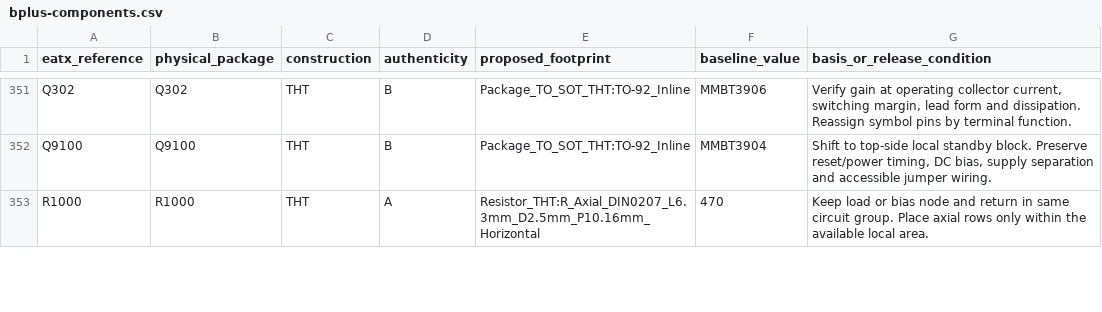
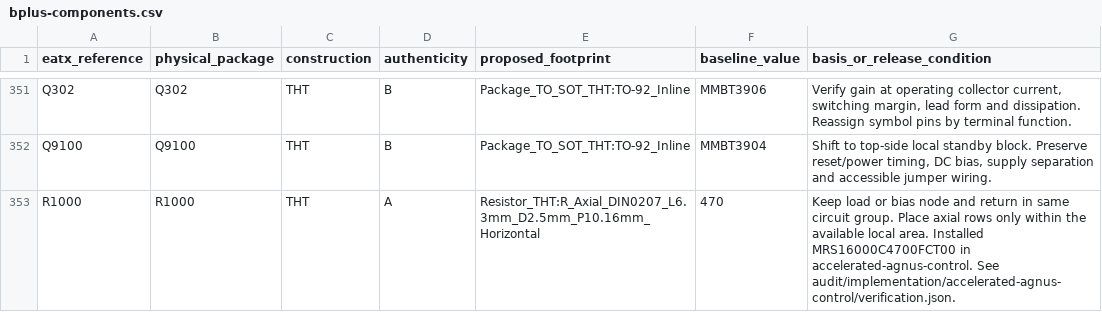
Before and after one commit to GregWinfield/Amiga-2000-EATX, a CSV file: audit/rev62/bplus-components.csv, drawn as a sheet; only a part is shown, gaps mark what is left out; the diff covers the shown part only.

```diff
--- a/audit/rev62/bplus-components.csv
+++ b/audit/rev62/bplus-components.csv
@@ -352,2 +352,2 @@ Q302,Q302,THT,B,Package_TO_SOT_THT:TO-92_Inline,MMBT3906,"Verify gain at operati
 Q9100,Q9100,THT,B,Package_TO_SOT_THT:TO-92_Inline,MMBT3904,"Shift to top-side local standby block. Preserve reset/power timing, DC bias, supply separation and accessible jumper wiring."
-R1000,R1000,THT,A,Resistor_THT:R_Axial_DIN0207_L6.3mm_D2.5mm_P10.16mm_Horizontal,470,Keep load or bias node and return in same circuit group. Place axial rows only within the available local area.
+R1000,R1000,THT,A,Resistor_THT:R_Axial_DIN0207_L6.3mm_D2.5mm_P10.16mm_Horizontal,470,Keep load or bias node and return in same circuit group. Place axial rows only within the available local area. Installed MRS16000C4700FCT00 in accelerated-agnus-control. See audit/implementation/accelerated-agnus-control/verification.json.
```
Also changed, not shown: 4 edited cells elsewhere in this file, BOM/SCENARIO_B_PLUS.csv, 10 other files.
